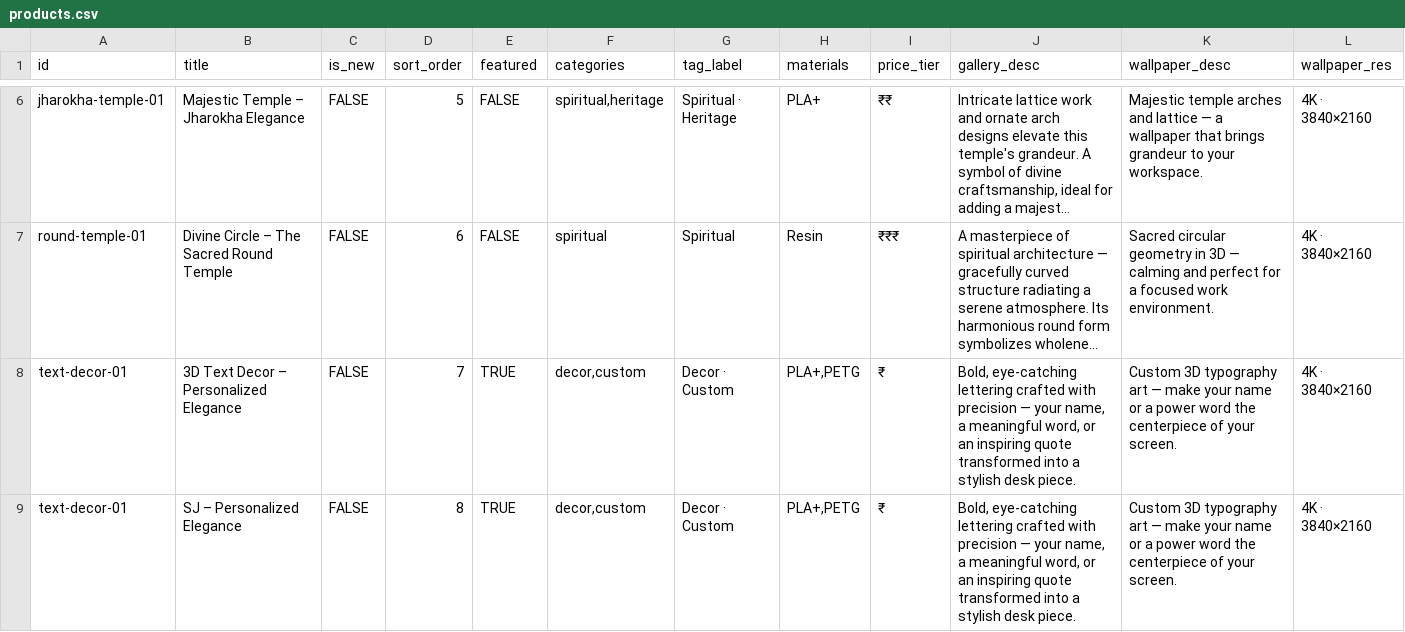
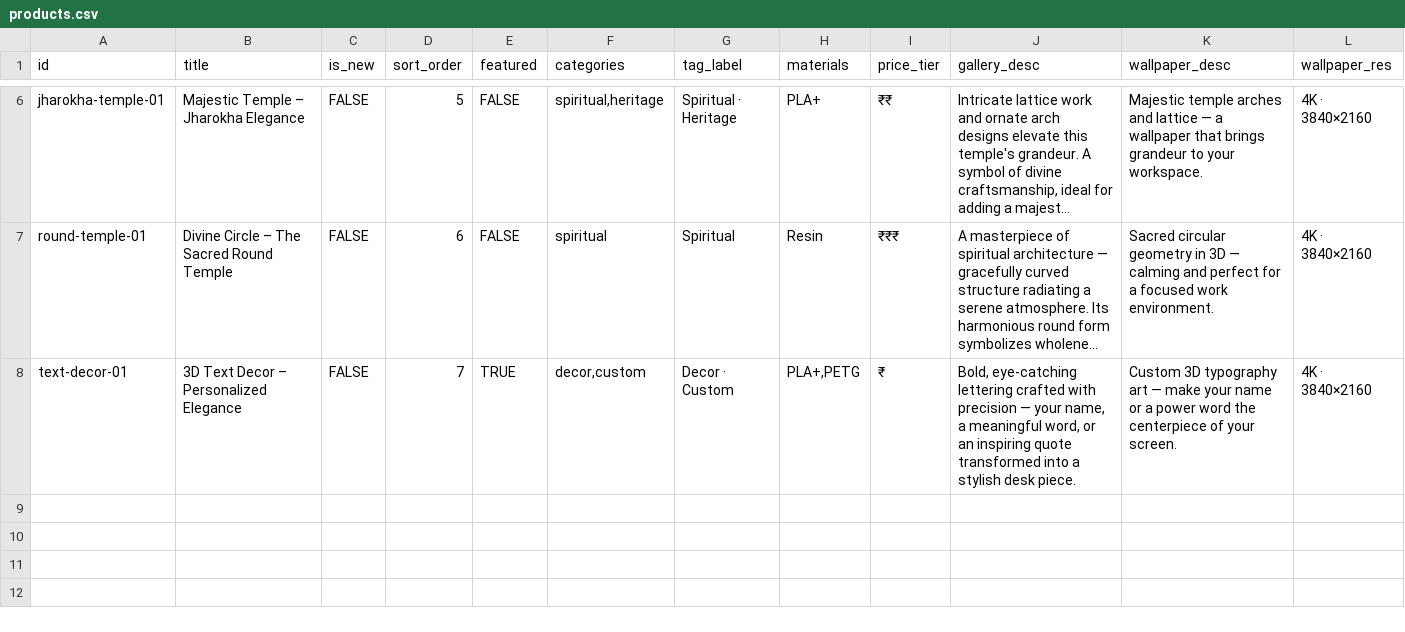
Before and after one commit to sandeepj02081979/Impressify3d, a CSV file: data/products.csv, drawn as a sheet; only a part is shown, gaps mark what is left out; long unchanged cells end in …; rows hold the shown columns only; the diff names each change by its address in the sheet, - before the commit and + after, or states it on an @@ line.

Commit message:
Update products.csv

```diff
--- a/data/products.csv
+++ b/data/products.csv
-row 9: text-decor-01 | SJ – Personalized Elegance | FALSE | 8 | TRUE | decor,custom | Decor · Custom | PLA+,PETG | ₹ | Bold, eye-catching lettering crafted with precision — your name, a meaningful word, or an inspiring quote transformed into a stylish desk piece. | Custom 3D typography art — make your name or a power word the centerpiece of your screen. | 4K · 3840×2160
```
